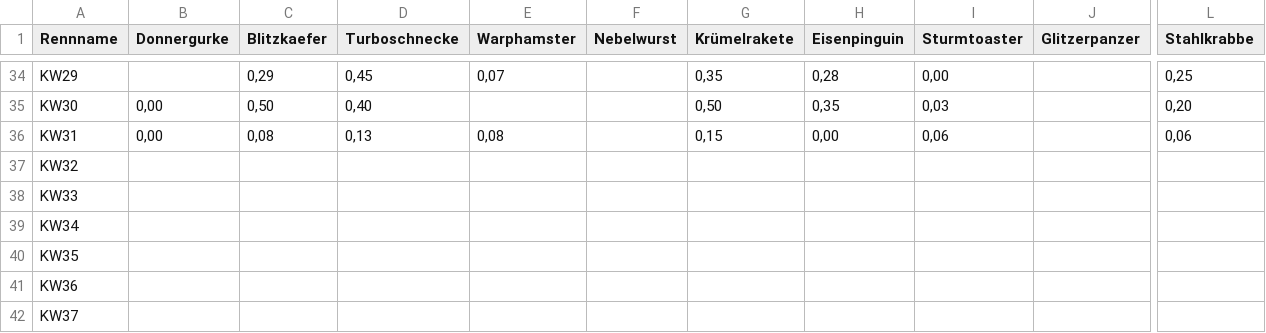
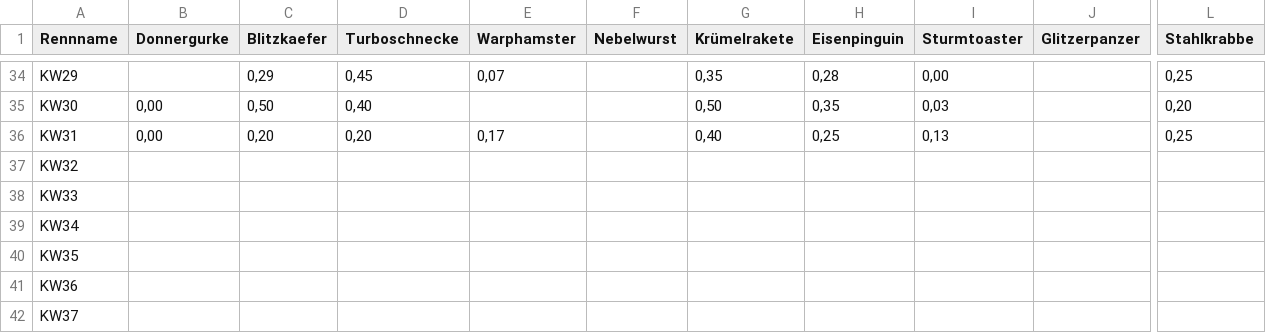
Before and after one commit to christianknoll-create/sdr, a TSV file: daten.tsv, drawn as a sheet; only a part is shown, gaps mark what is left out; the diff names each change by its address in the sheet, - before the commit and + after, or states it on an @@ line.

```diff
--- a/daten.tsv
+++ b/daten.tsv
-C36 (Blitzkaefer): 0,08
+C36 (Blitzkaefer): 0,20
-D36 (Turboschnecke): 0,13
+D36 (Turboschnecke): 0,20
-E36 (Warphamster): 0,08
+E36 (Warphamster): 0,17
-G36 (Krümelrakete): 0,15
+G36 (Krümelrakete): 0,40
-H36 (Eisenpinguin): 0,00
+H36 (Eisenpinguin): 0,25
-I36 (Sturmtoaster): 0,06
+I36 (Sturmtoaster): 0,13
-L36 (Stahlkrabbe): 0,06
+L36 (Stahlkrabbe): 0,25
```
Also changed, not shown: 1 other file.
